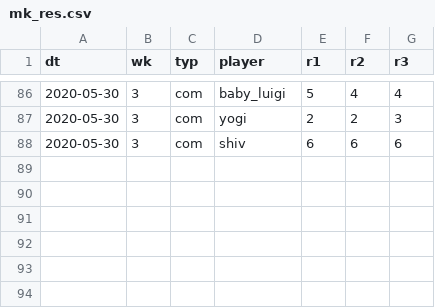
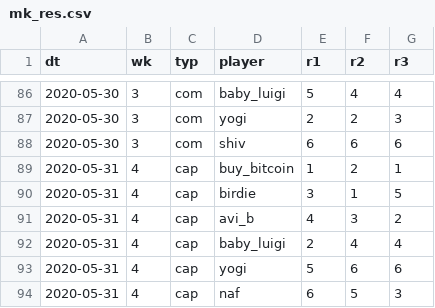
Before and after one commit to psn4/amli, a CSV file: data/mk_res.csv, drawn as a sheet; only a part is shown, gaps mark what is left out; the diff names each change by its address in the sheet, - before the commit and + after, or states it on an @@ line.

Commit message:
start of wk4

```diff
--- a/data/mk_res.csv
+++ b/data/mk_res.csv
+row 89: 2020-05-31 | 4 | cap | buy_bitcoin | 1 | 2 | 1
+row 90: 2020-05-31 | 4 | cap | birdie | 3 | 1 | 5
+row 91: 2020-05-31 | 4 | cap | avi_b | 4 | 3 | 2
+row 92: 2020-05-31 | 4 | cap | baby_luigi | 2 | 4 | 4
+row 93: 2020-05-31 | 4 | cap | yogi | 5 | 6 | 6
+row 94: 2020-05-31 | 4 | cap | naf | 6 | 5 | 3
```
